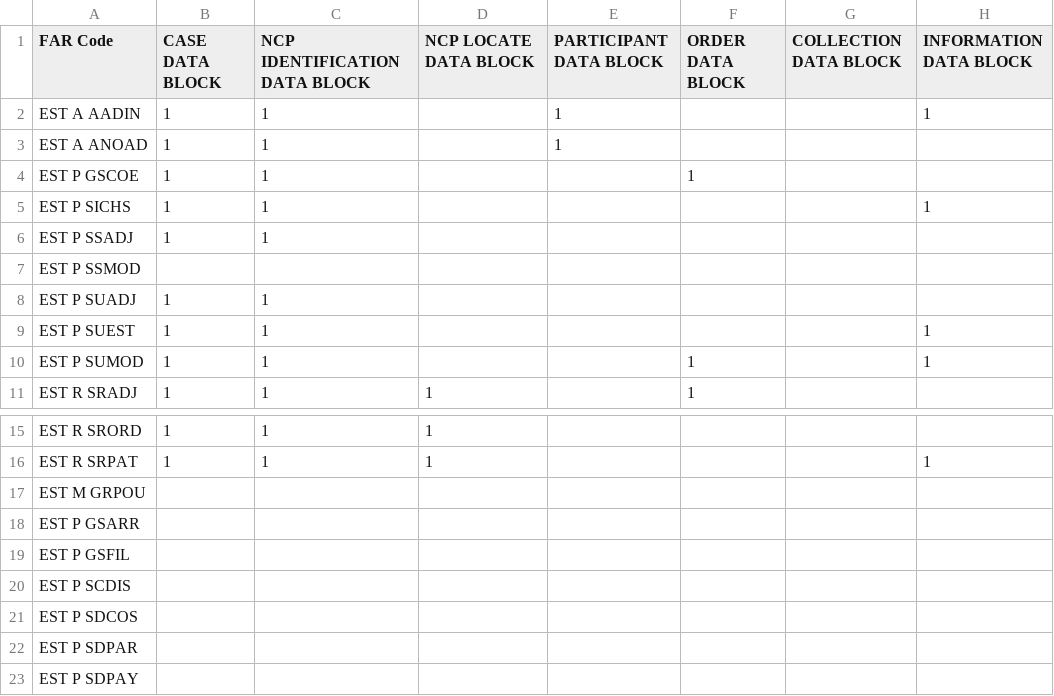
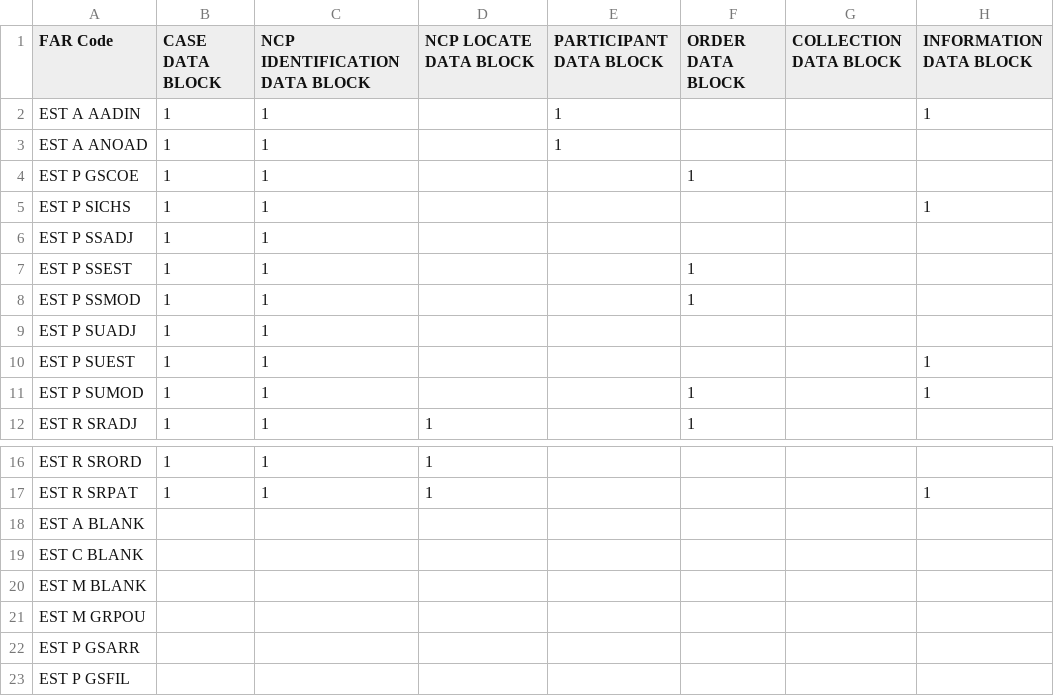
Before and after one commit to codyhui8/csenetExtractor, a CSV file: generatedFiles/EST.csv, drawn as a sheet; only a part is shown, gaps mark what is left out; the shorter side is filled out with more unchanged rows.

```diff
--- a/generatedFiles/EST.csv
+++ b/generatedFiles/EST.csv
@@ -6,3 +6,4 @@ EST P SICHS,1,1,,,,,1
 EST P SSADJ,1,1,,,,,
-EST P SSMOD,,,,,,,
+EST P SSEST,1,1,,,1,,
+EST P SSMOD,1,1,,,1,,
 EST P SUADJ,1,1,,,,,
@@ -16,2 +17,5 @@ EST R SRORD,1,1,1,,,,
 EST R SRPAT,1,1,1,,,,1
+EST A BLANK,,,,,,,
+EST C BLANK,,,,,,,
+EST M BLANK,,,,,,,
 EST M GRPOU,,,,,,,
```
Also changed, not shown: CSENetTableExtractions/ENF.csv, generatedFiles/EST_FAR_CODE.csv, 18 other files.
